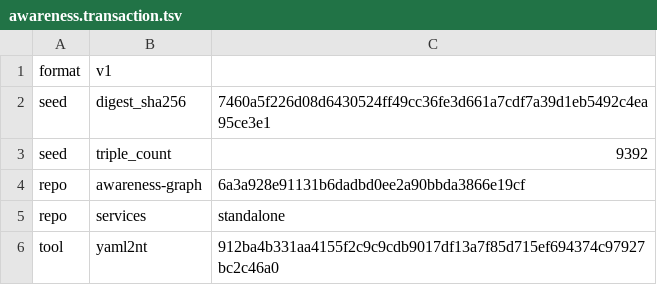
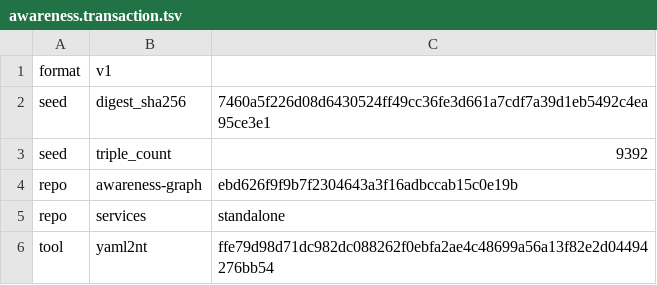
Before and after one commit to globulario/sensei, a TSV file: golang/server/embeddata/awareness.transaction.tsv, drawn as a sheet.

```diff
--- a/golang/server/embeddata/awareness.transaction.tsv
+++ b/golang/server/embeddata/awareness.transaction.tsv
@@ -3,4 +3,4 @@ seed	digest_sha256	7460a5f226d08d6430524ff49cc36fe3d661a7cdf7a39d1eb5492c4ea95ce
 seed	triple_count	9392
-repo	awareness-graph	6a3a928e91131b6dadbd0ee2a90bbda3866e19cf
+repo	awareness-graph	ebd626f9f9b7f2304643a3f16adbccab15c0e19b
 repo	services	standalone
-tool	yaml2nt	912ba4b331aa4155f2c9c9cdb9017df13a7f85d715ef694374c97927bc2c46a0
+tool	yaml2nt	ffe79d98d71dc982dc088262f0ebfa2ae4c48699a56a13f82e2d04494276bb54
```
Also changed, not shown: 1 other file.
